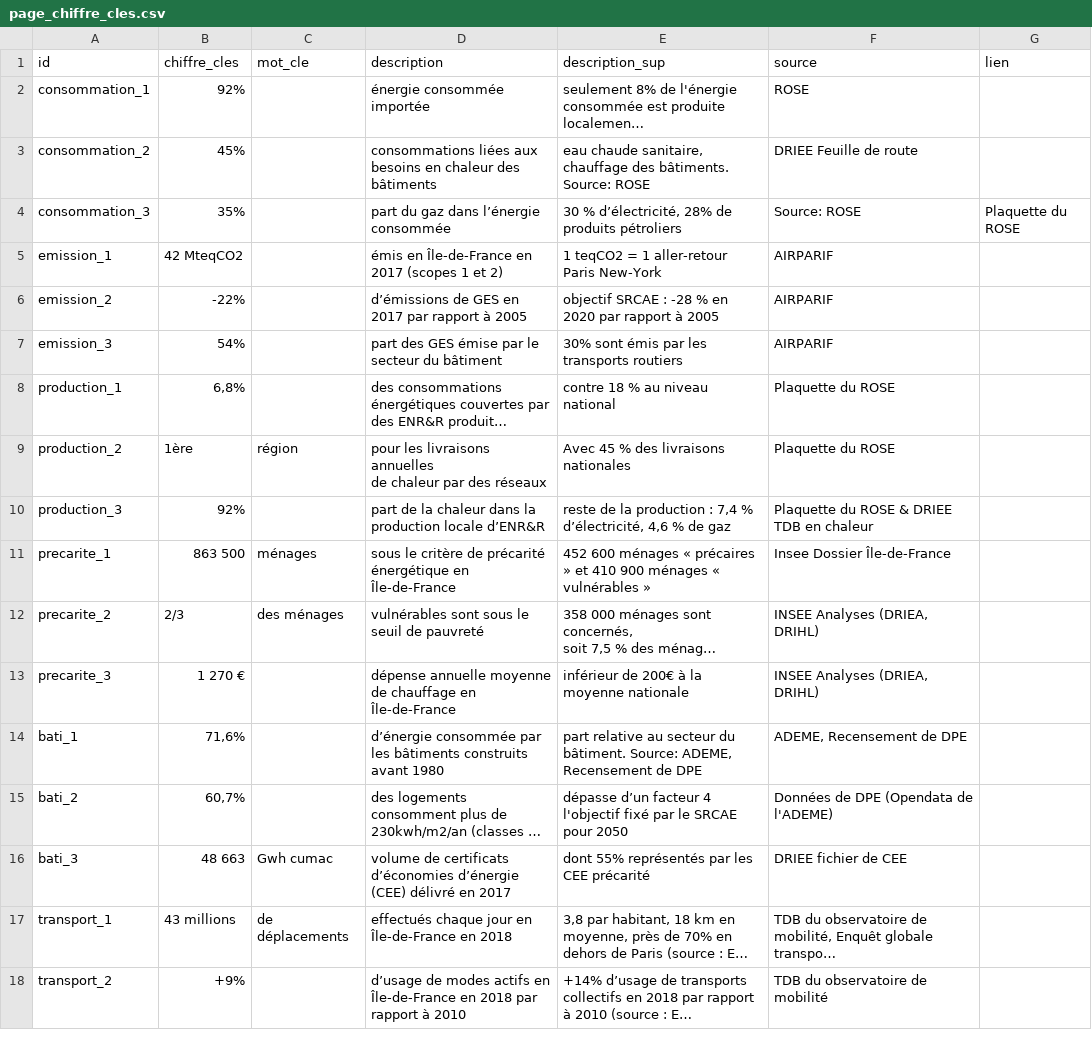
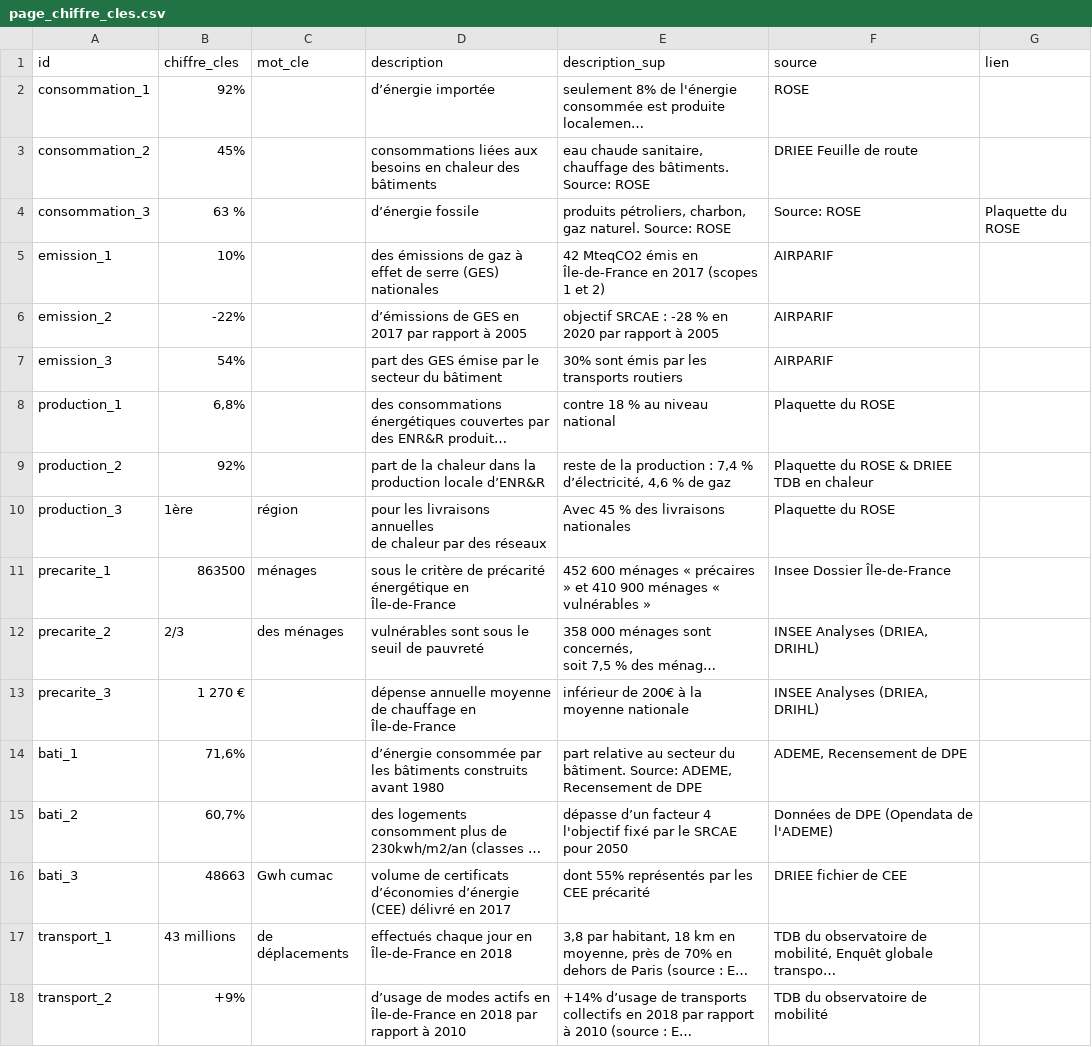
Before and after one commit to SECV-PEE/SECV-PEE.github.io, a CSV file: data/page1_consommation/page_chiffre_cles.csv, drawn as a sheet; only a part is shown; long unchanged cells end in …; ↵ is a line break in a cell; the diff names each change by its address in the sheet, - before the commit and + after, or states it on an @@ line.

Commit message:
Add files via upload

```diff
--- a/data/page1_consommation/page_chiffre_cles.csv
+++ b/data/page1_consommation/page_chiffre_cles.csv
-D2 (description): énergie consommée importée
+D2 (description): d’énergie importée
-B4 (chiffre_cles): 35%
+B4 (chiffre_cles): 63 %
-D4 (description): part du gaz dans l’énergie consommée
+D4 (description): d’énergie fossile
-E4 (description_sup): 30 % d’électricité, 28% de produits pétroliers
+E4 (description_sup): produits pétroliers, charbon, gaz naturel. Source: ROSE
-B5 (chiffre_cles): 42 MteqCO2
+B5 (chiffre_cles): 10%
-D5 (description): émis en Île-de-France en 2017 (scopes 1 et 2)
+D5 (description): des émissions de gaz à effet de serre (GES) nationales
-E5 (description_sup): 1 teqCO2 = 1 aller-retour Paris New-York
+E5 (description_sup): 42 MteqCO2 émis en Île-de-France en 2017 (scopes 1 et 2)
-B9 (chiffre_cles): 1ère
+B9 (chiffre_cles): 92%
-C9 (mot_cle): région
+C9 (mot_cle): (empty)
-D9 (description): pour les livraisons annuelles ↵ de chaleur par des réseaux
+D9 (description): part de la chaleur dans la production locale d’ENR&R
-E9 (description_sup): Avec 45 % des livraisons nationales
+E9 (description_sup): reste de la production : 7,4 % d’électricité, 4,6 % de gaz
-F9 (source): Plaquette du ROSE
+F9 (source): Plaquette du ROSE & DRIEE TDB en chaleur
-B10 (chiffre_cles): 92%
+B10 (chiffre_cles): 1ère
-C10 (mot_cle): (empty)
+C10 (mot_cle): région
-D10 (description): part de la chaleur dans la production locale d’ENR&R
+D10 (description): pour les livraisons annuelles ↵ de chaleur par des réseaux
-E10 (description_sup): reste de la production : 7,4 % d’électricité, 4,6 % de gaz
+E10 (description_sup): Avec 45 % des livraisons nationales
-F10 (source): Plaquette du ROSE & DRIEE TDB en chaleur
+F10 (source): Plaquette du ROSE
-B11 (chiffre_cles): 863 500
+B11 (chiffre_cles): 863500
-B16 (chiffre_cles): 48 663
+B16 (chiffre_cles): 48663
```
